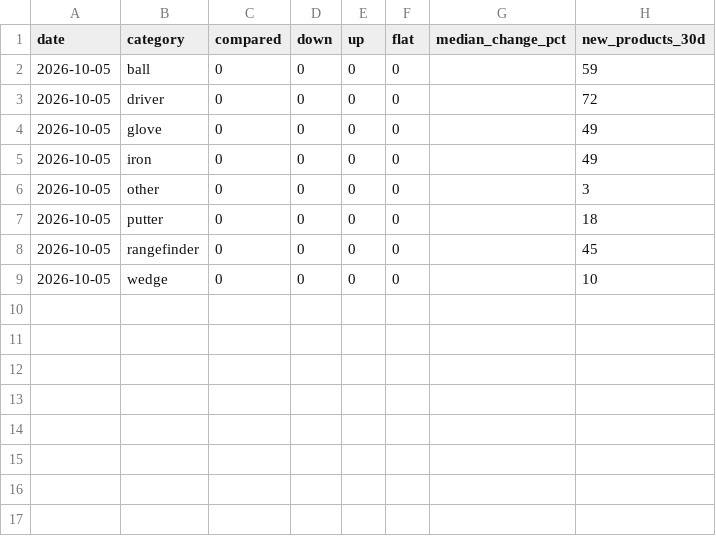
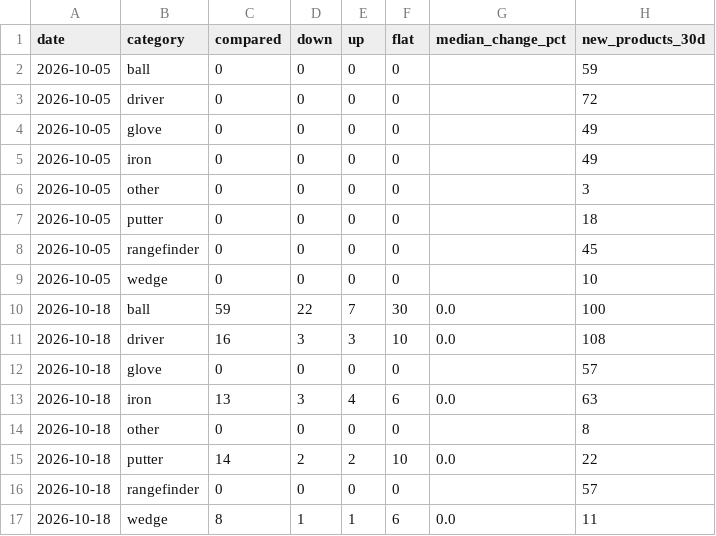
Before and after one commit to kiy-art/ddd, a CSV file: docs/knowledge/market_ledger.csv, drawn as a sheet; the diff names each change by its address in the sheet, - before the commit and + after, or states it on an @@ line.

```diff
--- a/docs/knowledge/market_ledger.csv
+++ b/docs/knowledge/market_ledger.csv
+row 10: 2026-10-18 | ball | 59 | 22 | 7 | 30 | 0.0 | 100
+row 11: 2026-10-18 | driver | 16 | 3 | 3 | 10 | 0.0 | 108
+row 12: 2026-10-18 | glove | 0 | 0 | 0 | 0 |  | 57
+row 13: 2026-10-18 | iron | 13 | 3 | 4 | 6 | 0.0 | 63
+row 14: 2026-10-18 | other | 0 | 0 | 0 | 0 |  | 8
+row 15: 2026-10-18 | putter | 14 | 2 | 2 | 10 | 0.0 | 22
+row 16: 2026-10-18 | rangefinder | 0 | 0 | 0 | 0 |  | 57
+row 17: 2026-10-18 | wedge | 8 | 1 | 1 | 6 | 0.0 | 11
```
Also changed, not shown: docs/knowledge/kpi_ledger.csv, 3 other files.
